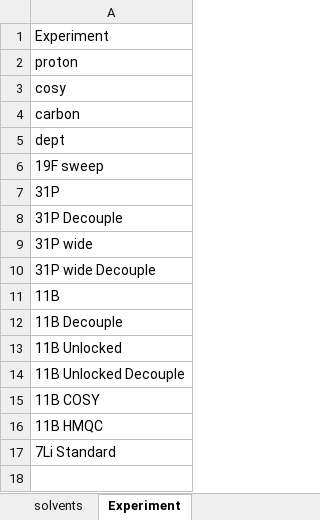
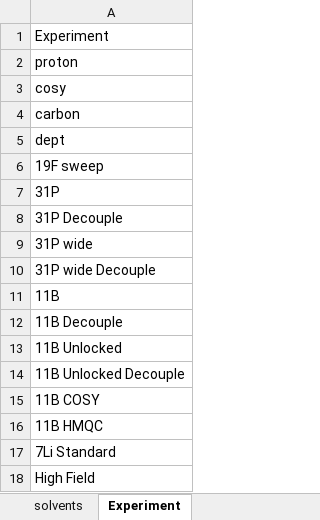
Before and after one commit to EricHughesABC/autoNMRinput, an Excel workbook: BrukerSpectrometerInput_latest.xlsm, sheet Experiment, drawn as a sheet; values as stored, in another font and other column widths than the file's, no borders; table styles not drawn; the diff names each change by its address in the sheet, - before the commit and + after, or states it on an @@ line.

```diff
--- a/BrukerSpectrometerInput_latest.xlsm (sheet Experiment)
+++ b/BrukerSpectrometerInput_latest.xlsm (sheet Experiment)
+row 18: High Field
```
Also changed, not shown: sheet BrukerOutput, sheet BrukerInput, sheet GroupsAndMembers, 5 other files.
